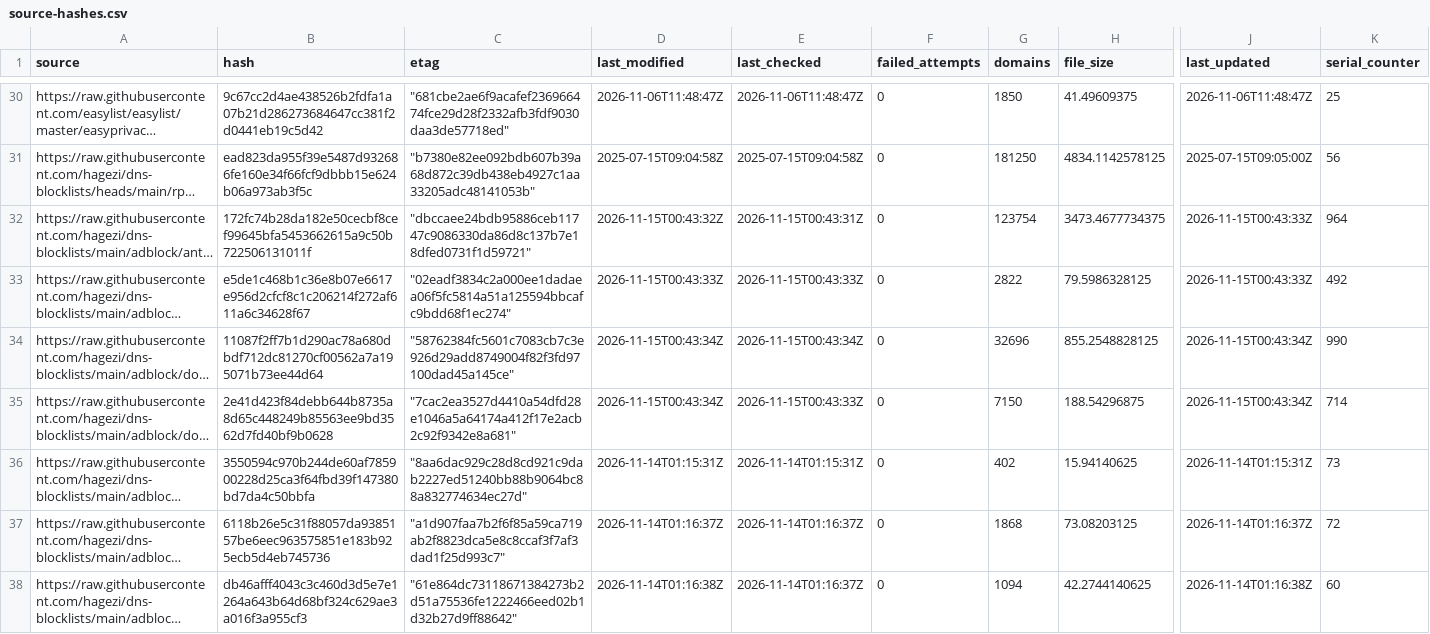
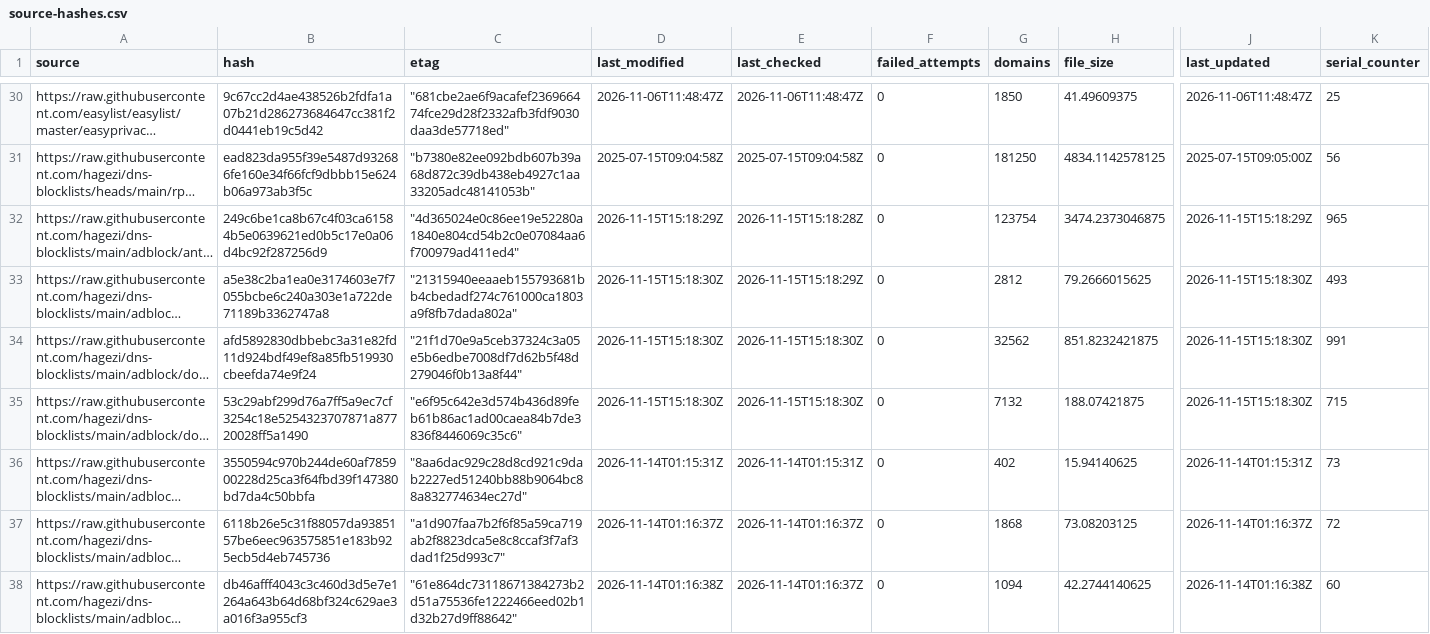
Before and after one commit to siosios/RPZ-Blocklists, a CSV file: tools/source-hashes.csv, drawn as a sheet; only a part is shown, gaps mark what is left out; long unchanged cells end in …; the diff covers the shown part only; the diff names each change by its address in the sheet, - before the commit and + after, or states it on an @@ line.

```diff
--- a/tools/source-hashes.csv
+++ b/tools/source-hashes.csv
-B32 (hash): 172fc74b28da182e50cecbf8cef99645bfa5453662615a9c50b722506131011f
+B32 (hash): 249c6be1ca8b67c4f03ca61584b5e0639621ed0b5c17e0a06d4bc92f287256d9
-C32 (etag): "dbccaee24bdb95886ceb11747c9086330da86d8c137b7e18dfed0731f1d59721"
+C32 (etag): "4d365024e0c86ee19e52280a1840e804cd54b2c0e07084aa6f700979ad411ed4"
-D32 (last_modified): 2026-11-15T00:43:32Z
+D32 (last_modified): 2026-11-15T15:18:29Z
-E32 (last_checked): 2026-11-15T00:43:31Z
+E32 (last_checked): 2026-11-15T15:18:28Z
-H32 (file_size): 3473.4677734375
+H32 (file_size): 3474.2373046875
-J32 (last_updated): 2026-11-15T00:43:33Z
+J32 (last_updated): 2026-11-15T15:18:29Z
-K32 (serial_counter): 964
+K32 (serial_counter): 965
-B33 (hash): e5de1c468b1c36e8b07e6617e956d2cfcf8c1c206214f272af611a6c34628f67
+B33 (hash): a5e38c2ba1ea0e3174603e7f7055bcbe6c240a303e1a722de71189b3362747a8
-C33 (etag): "02eadf3834c2a000ee1dadaea06f5fc5814a51a125594bbcafc9bdd68f1ec274"
+C33 (etag): "21315940eeaaeb155793681bb4cbedadf274c761000ca1803a9f8fb7dada802a"
-D33 (last_modified): 2026-11-15T00:43:33Z
+D33 (last_modified): 2026-11-15T15:18:30Z
-E33 (last_checked): 2026-11-15T00:43:33Z
+E33 (last_checked): 2026-11-15T15:18:29Z
-G33 (domains): 2822
+G33 (domains): 2812
-H33 (file_size): 79.5986328125
+H33 (file_size): 79.2666015625
-J33 (last_updated): 2026-11-15T00:43:33Z
+J33 (last_updated): 2026-11-15T15:18:30Z
-K33 (serial_counter): 492
+K33 (serial_counter): 493
-B34 (hash): 11087f2ff7b1d290ac78a680dbdf712dc81270cf00562a7a195071b73ee44d64
+B34 (hash): afd5892830dbbebc3a31e82fd11d924bdf49ef8a85fb519930cbeefda74e9f24
-C34 (etag): "58762384fc5601c7083cb7c3e926d29add8749004f82f3fd97100dad45a145ce"
+C34 (etag): "21f1d70e9a5ceb37324c3a05e5b6edbe7008df7d62b5f48d279046f0b13a8f44"
-D34:D35 (last_modified): 2026-11-15T00:43:34Z
+D34:D35 (last_modified): 2026-11-15T15:18:30Z
-E34 (last_checked): 2026-11-15T00:43:34Z
+E34 (last_checked): 2026-11-15T15:18:30Z
-G34 (domains): 32696
+G34 (domains): 32562
-H34 (file_size): 855.2548828125
+H34 (file_size): 851.8232421875
-J34:J35 (last_updated): 2026-11-15T00:43:34Z
+J34:J35 (last_updated): 2026-11-15T15:18:30Z
-K34 (serial_counter): 990
+K34 (serial_counter): 991
-B35 (hash): 2e41d423f84debb644b8735a8d65c448249b85563ee9bd3562d7fd40bf9b0628
+B35 (hash): 53c29abf299d76a7ff5a9ec7cf3254c18e5254323707871a87720028ff5a1490
-C35 (etag): "7cac2ea3527d4410a54dfd28e1046a5a64174a412f17e2acb2c92f9342e8a681"
+C35 (etag): "e6f95c642e3d574b436d89feb61b86ac1ad00caea84b7de3836f8446069c35c6"
-E35 (last_checked): 2026-11-15T00:43:33Z
+E35 (last_checked): 2026-11-15T15:18:30Z
-G35 (domains): 7150
+G35 (domains): 7132
-H35 (file_size): 188.54296875
+H35 (file_size): 188.07421875
-K35 (serial_counter): 714
+K35 (serial_counter): 715
```
Also changed, not shown: 128 edited cells elsewhere in this file, 20 other files.
